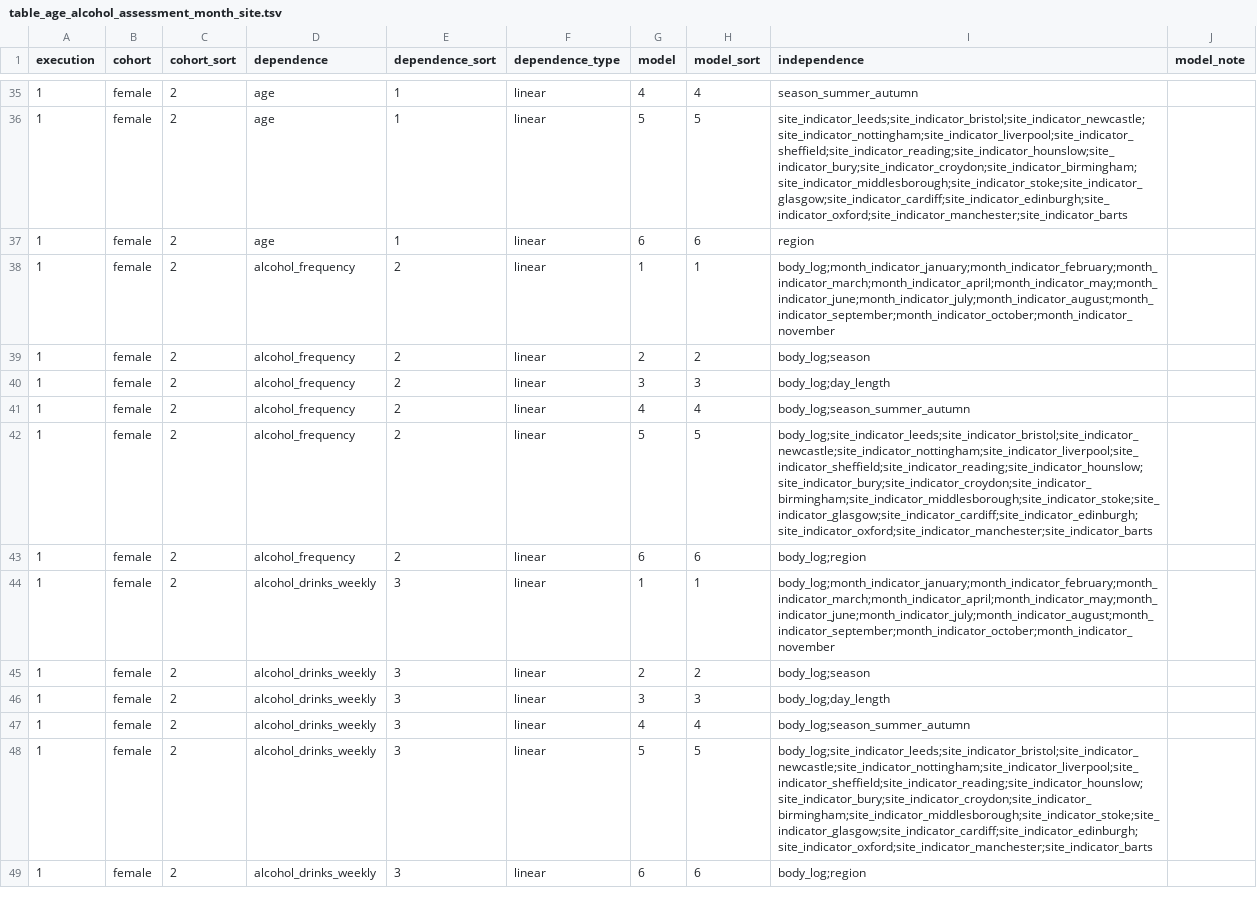
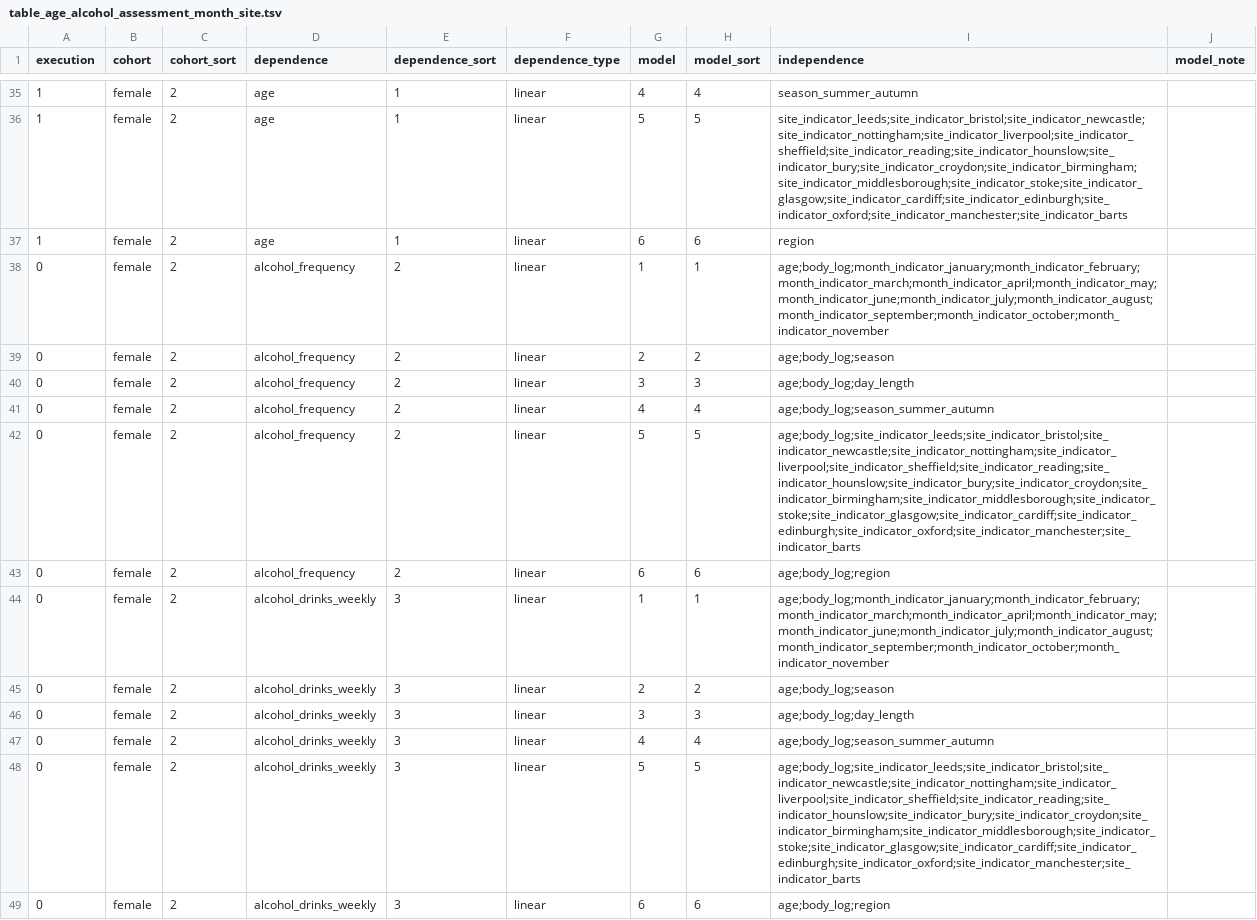
Before and after one commit to tcameronwaller/uk_biobank, a TSV file: parameters/regression_cohorts_models/table_age_alcohol_assessment_month_site.tsv, drawn as a sheet; only a part is shown, gaps mark what is left out; the diff covers the shown part only.

```diff
--- a/parameters/regression_cohorts_models/table_age_alcohol_assessment_month_site.tsv
+++ b/parameters/regression_cohorts_models/table_age_alcohol_assessment_month_site.tsv
@@ -37,13 +37,13 @@ execution	cohort	cohort_sort	dependence	dependence_sort	dependence_type	model	mo
 1	female	2	age	1	linear	6	6	region	
-1	female	2	alcohol_frequency	2	linear	1	1	body_log;month_indicator_january;month_indicator_february;month_indicator_march;month_indicator_april;month_indicator_may;month_indicator_june;month_indicator_july;month_indicator_august;month_indicator_september;month_indicator_october;month_indicator_november	
-1	female	2	alcohol_frequency	2	linear	2	2	body_log;season	
-1	female	2	alcohol_frequency	2	linear	3	3	body_log;day_length	
-1	female	2	alcohol_frequency	2	linear	4	4	body_log;season_summer_autumn	
-1	female	2	alcohol_frequency	2	linear	5	5	body_log;site_indicator_leeds;site_indicator_bristol;site_indicator_newcastle;site_indicator_nottingham;site_indicator_liverpool;site_indicator_sheffield;site_indicator_reading;site_indicator_hounslow;site_indicator_bury;site_indicator_croydon;site_indicator_birmingham;site_indicator_middlesborough;site_indicator_stoke;site_indicator_glasgow;site_indicator_cardiff;site_indicator_edinburgh;site_indicator_oxford;site_indicator_manchester;site_indicator_barts	
-1	female	2	alcohol_frequency	2	linear	6	6	body_log;region	
-1	female	2	alcohol_drinks_weekly	3	linear	1	1	body_log;month_indicator_january;month_indicator_february;month_indicator_march;month_indicator_april;month_indicator_may;month_indicator_june;month_indicator_july;month_indicator_august;month_indicator_september;month_indicator_october;month_indicator_november	
-1	female	2	alcohol_drinks_weekly	3	linear	2	2	body_log;season	
-1	female	2	alcohol_drinks_weekly	3	linear	3	3	body_log;day_length	
-1	female	2	alcohol_drinks_weekly	3	linear	4	4	body_log;season_summer_autumn	
-1	female	2	alcohol_drinks_weekly	3	linear	5	5	body_log;site_indicator_leeds;site_indicator_bristol;site_indicator_newcastle;site_indicator_nottingham;site_indicator_liverpool;site_indicator_sheffield;site_indicator_reading;site_indicator_hounslow;site_indicator_bury;site_indicator_croydon;site_indicator_birmingham;site_indicator_middlesborough;site_indicator_stoke;site_indicator_glasgow;site_indicator_cardiff;site_indicator_edinburgh;site_indicator_oxford;site_indicator_manchester;site_indicator_barts	
-1	female	2	alcohol_drinks_weekly	3	linear	6	6	body_log;region	
+0	female	2	alcohol_frequency	2	linear	1	1	age;body_log;month_indicator_january;month_indicator_february;month_indicator_march;month_indicator_april;month_indicator_may;month_indicator_june;month_indicator_july;month_indicator_august;month_indicator_september;month_indicator_october;month_indicator_november	
+0	female	2	alcohol_frequency	2	linear	2	2	age;body_log;season	
+0	female	2	alcohol_frequency	2	linear	3	3	age;body_log;day_length	
+0	female	2	alcohol_frequency	2	linear	4	4	age;body_log;season_summer_autumn	
+0	female	2	alcohol_frequency	2	linear	5	5	age;body_log;site_indicator_leeds;site_indicator_bristol;site_indicator_newcastle;site_indicator_nottingham;site_indicator_liverpool;site_indicator_sheffield;site_indicator_reading;site_indicator_hounslow;site_indicator_bury;site_indicator_croydon;site_indicator_birmingham;site_indicator_middlesborough;site_indicator_stoke;site_indicator_glasgow;site_indicator_cardiff;site_indicator_edinburgh;site_indicator_oxford;site_indicator_manchester;site_indicator_barts	
+0	female	2	alcohol_frequency	2	linear	6	6	age;body_log;region	
+0	female	2	alcohol_drinks_weekly	3	linear	1	1	age;body_log;month_indicator_january;month_indicator_february;month_indicator_march;month_indicator_april;month_indicator_may;month_indicator_june;month_indicator_july;month_indicator_august;month_indicator_september;month_indicator_october;month_indicator_november	
+0	female	2	alcohol_drinks_weekly	3	linear	2	2	age;body_log;season	
+0	female	2	alcohol_drinks_weekly	3	linear	3	3	age;body_log;day_length	
+0	female	2	alcohol_drinks_weekly	3	linear	4	4	age;body_log;season_summer_autumn	
+0	female	2	alcohol_drinks_weekly	3	linear	5	5	age;body_log;site_indicator_leeds;site_indicator_bristol;site_indicator_newcastle;site_indicator_nottingham;site_indicator_liverpool;site_indicator_sheffield;site_indicator_reading;site_indicator_hounslow;site_indicator_bury;site_indicator_croydon;site_indicator_birmingham;site_indicator_middlesborough;site_indicator_stoke;site_indicator_glasgow;site_indicator_cardiff;site_indicator_edinburgh;site_indicator_oxford;site_indicator_manchester;site_indicator_barts	
+0	female	2	alcohol_drinks_weekly	3	linear	6	6	age;body_log;region	
```
Also changed, not shown: 120 edited cells elsewhere in this file.
